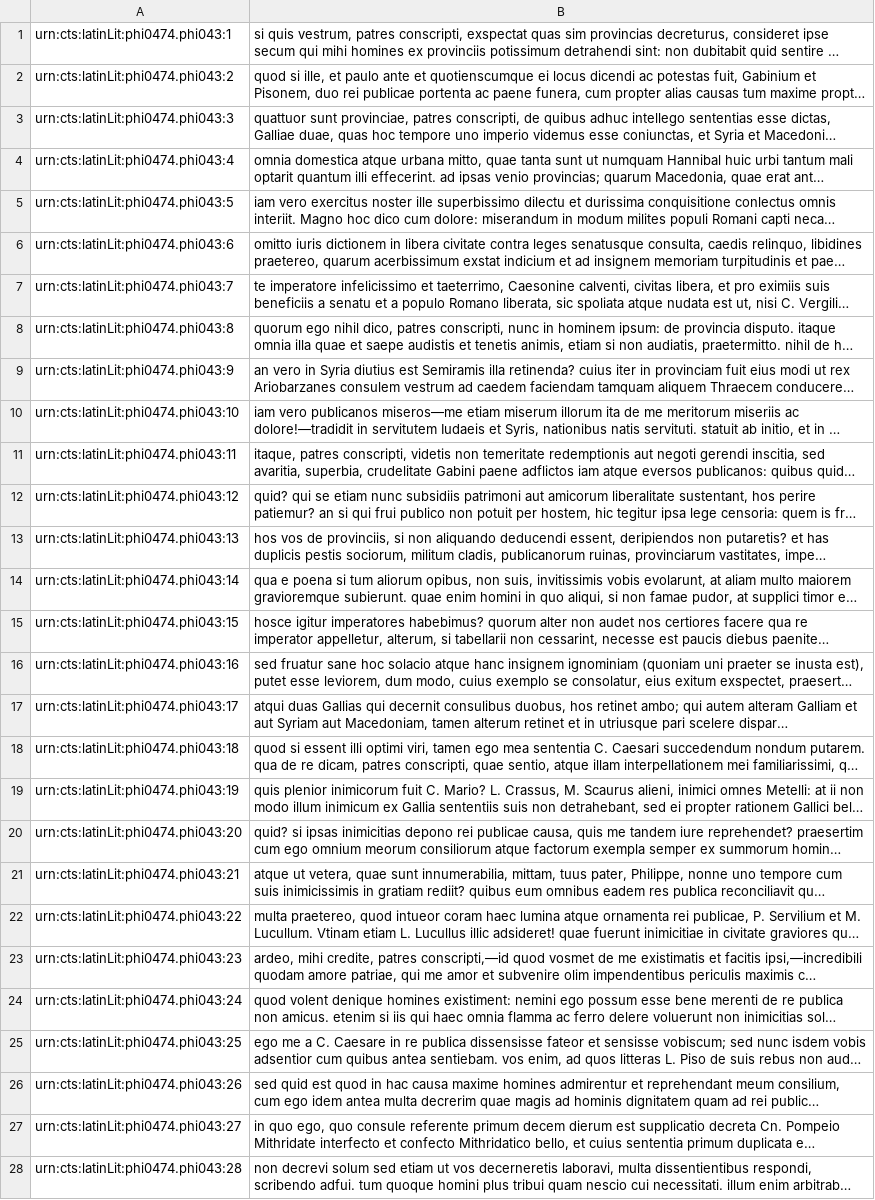
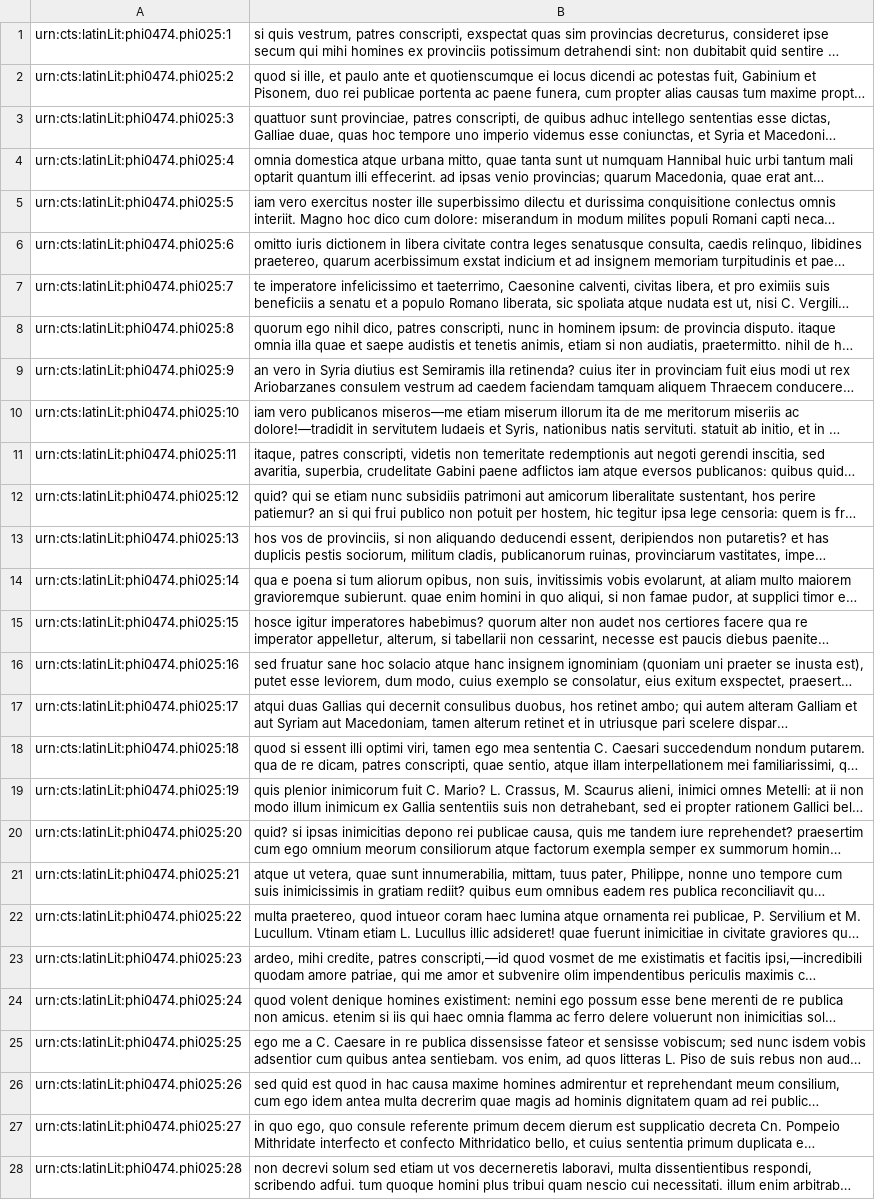
Before and after one commit to hcflag/latin, a TSV file: editions/cicero.de_provinciis_consularibus.tsv, drawn as a sheet; only a part is shown; long unchanged cells end in …; the diff covers the shown part only; the diff names each change by its address in the sheet, - before the commit and + after, or states it on an @@ line.

Commit message:
updating Cicero's de Provinciis

```diff
--- a/editions/cicero.de_provinciis_consularibus.tsv
+++ b/editions/cicero.de_provinciis_consularibus.tsv
-A1: urn:cts:latinLit:phi0474.phi043:1
+A1: urn:cts:latinLit:phi0474.phi025:1
-A2: urn:cts:latinLit:phi0474.phi043:2
+A2: urn:cts:latinLit:phi0474.phi025:2
-A3: urn:cts:latinLit:phi0474.phi043:3
+A3: urn:cts:latinLit:phi0474.phi025:3
-A4: urn:cts:latinLit:phi0474.phi043:4
+A4: urn:cts:latinLit:phi0474.phi025:4
-A5: urn:cts:latinLit:phi0474.phi043:5
+A5: urn:cts:latinLit:phi0474.phi025:5
-A6: urn:cts:latinLit:phi0474.phi043:6
+A6: urn:cts:latinLit:phi0474.phi025:6
-A7: urn:cts:latinLit:phi0474.phi043:7
+A7: urn:cts:latinLit:phi0474.phi025:7
-A8: urn:cts:latinLit:phi0474.phi043:8
+A8: urn:cts:latinLit:phi0474.phi025:8
-A9: urn:cts:latinLit:phi0474.phi043:9
+A9: urn:cts:latinLit:phi0474.phi025:9
-A10: urn:cts:latinLit:phi0474.phi043:10
+A10: urn:cts:latinLit:phi0474.phi025:10
-A11: urn:cts:latinLit:phi0474.phi043:11
+A11: urn:cts:latinLit:phi0474.phi025:11
-A12: urn:cts:latinLit:phi0474.phi043:12
+A12: urn:cts:latinLit:phi0474.phi025:12
-A13: urn:cts:latinLit:phi0474.phi043:13
+A13: urn:cts:latinLit:phi0474.phi025:13
-A14: urn:cts:latinLit:phi0474.phi043:14
+A14: urn:cts:latinLit:phi0474.phi025:14
-A15: urn:cts:latinLit:phi0474.phi043:15
+A15: urn:cts:latinLit:phi0474.phi025:15
-A16: urn:cts:latinLit:phi0474.phi043:16
+A16: urn:cts:latinLit:phi0474.phi025:16
-A17: urn:cts:latinLit:phi0474.phi043:17
+A17: urn:cts:latinLit:phi0474.phi025:17
-A18: urn:cts:latinLit:phi0474.phi043:18
+A18: urn:cts:latinLit:phi0474.phi025:18
-A19: urn:cts:latinLit:phi0474.phi043:19
+A19: urn:cts:latinLit:phi0474.phi025:19
-A20: urn:cts:latinLit:phi0474.phi043:20
+A20: urn:cts:latinLit:phi0474.phi025:20
-A21: urn:cts:latinLit:phi0474.phi043:21
+A21: urn:cts:latinLit:phi0474.phi025:21
-A22: urn:cts:latinLit:phi0474.phi043:22
+A22: urn:cts:latinLit:phi0474.phi025:22
-A23: urn:cts:latinLit:phi0474.phi043:23
+A23: urn:cts:latinLit:phi0474.phi025:23
-A24: urn:cts:latinLit:phi0474.phi043:24
+A24: urn:cts:latinLit:phi0474.phi025:24
-A25: urn:cts:latinLit:phi0474.phi043:25
+A25: urn:cts:latinLit:phi0474.phi025:25
-A26: urn:cts:latinLit:phi0474.phi043:26
+A26: urn:cts:latinLit:phi0474.phi025:26
-A27: urn:cts:latinLit:phi0474.phi043:27
+A27: urn:cts:latinLit:phi0474.phi025:27
-A28: urn:cts:latinLit:phi0474.phi043:28
+A28: urn:cts:latinLit:phi0474.phi025:28
```
Also changed, not shown: 19 edited cells elsewhere in this file.
